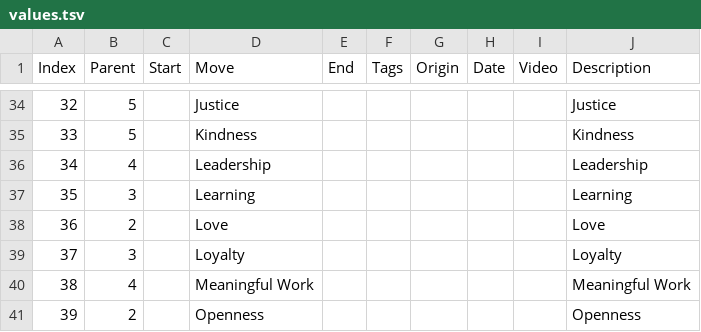
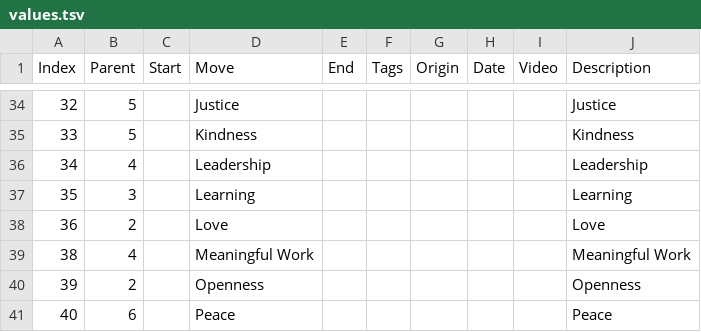
Before and after one commit to jnnnnn/jnnnnn.github.io, a TSV file: needs/values.tsv, drawn as a sheet; only a part is shown, gaps mark what is left out; the shorter side is filled out with more unchanged rows.

Commit message:
dup loyalty

```diff
--- a/needs/values.tsv
+++ b/needs/values.tsv
@@ -38,3 +38,2 @@ Index	Parent	Start	Move	End	Tags	Origin	Date	Video	Description
 36	2		Love						Love
-37	3		Loyalty						Loyalty
 38	4		Meaningful Work						Meaningful Work
```
